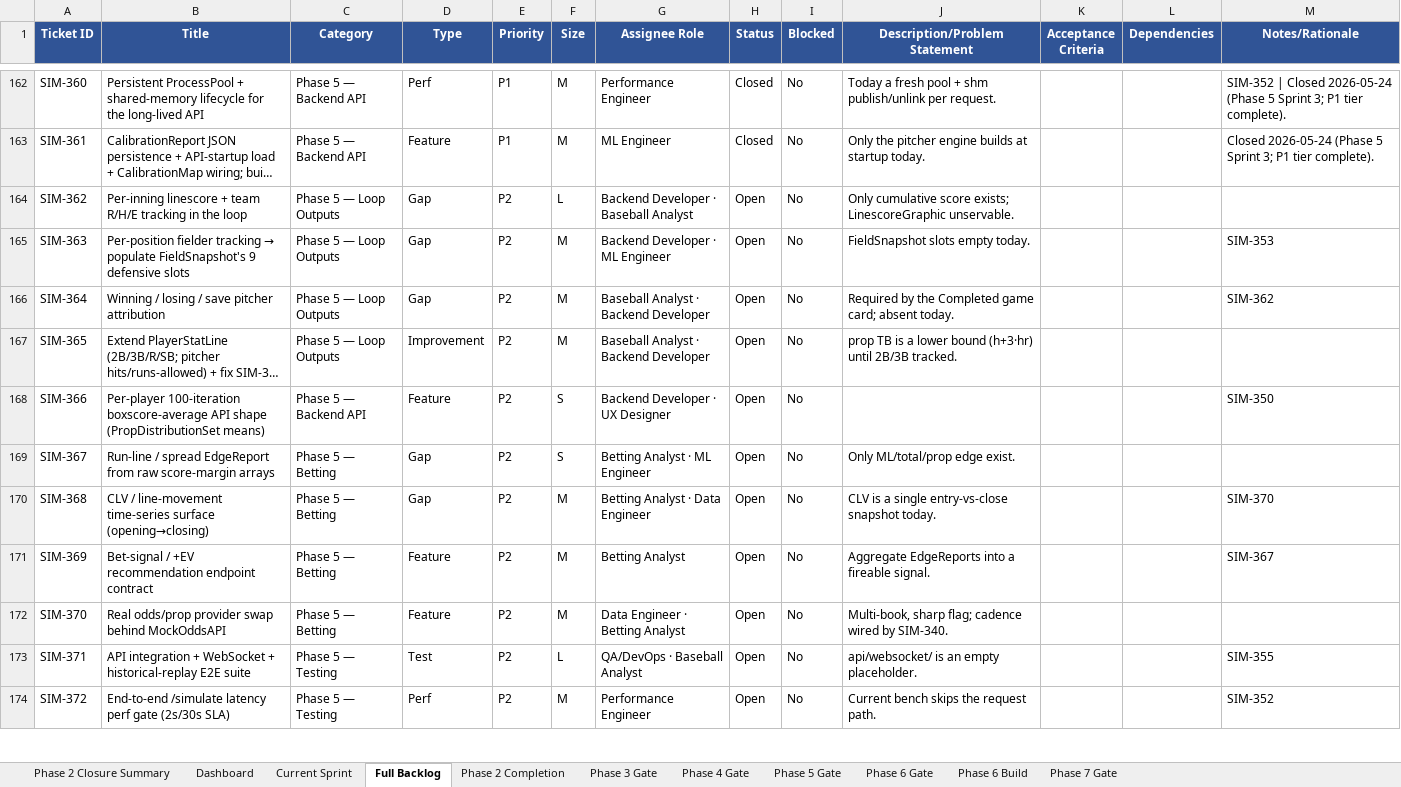
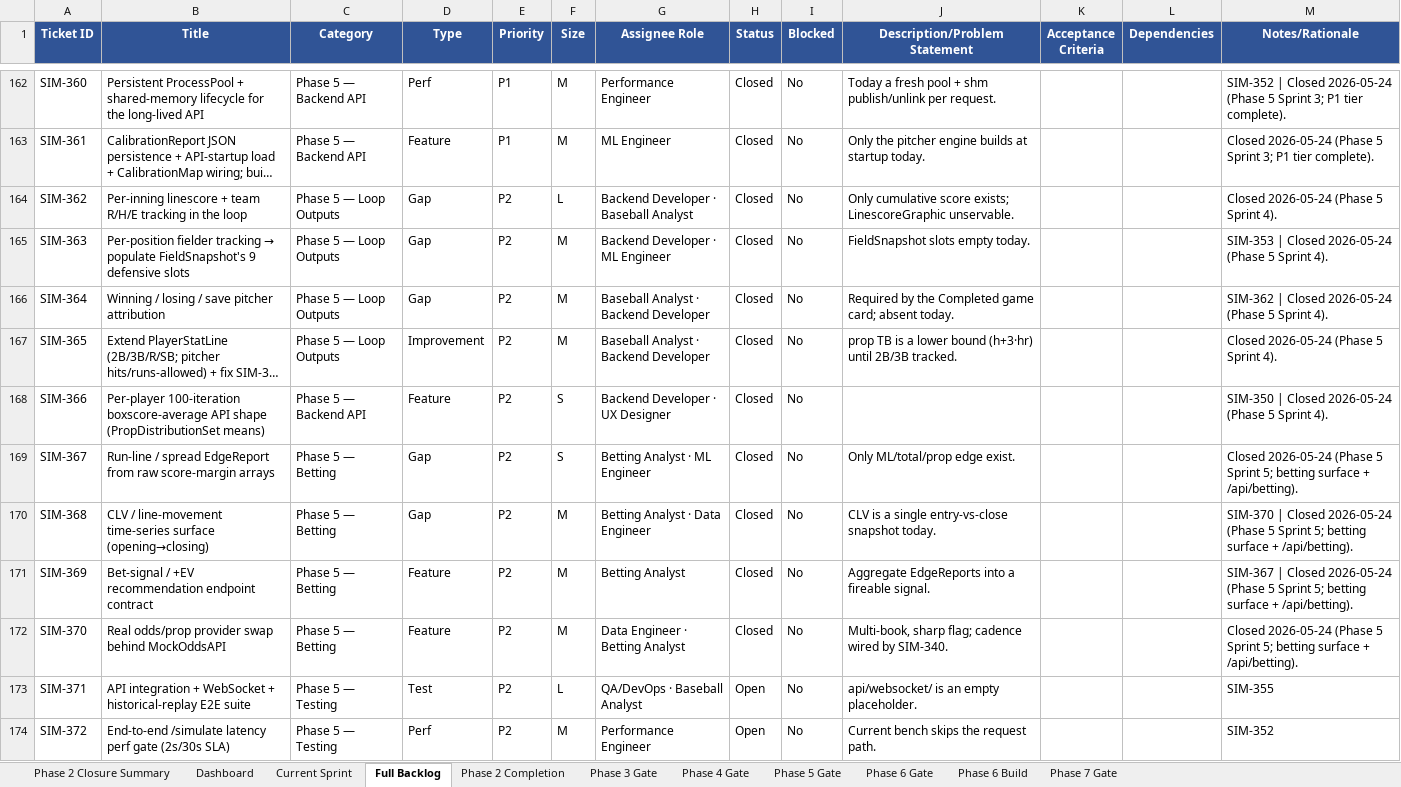
Before and after one commit to gmelick/baseball_simulator_v2, an Excel workbook: backlog.xlsx, sheet Full Backlog, drawn as a sheet; only a part is shown, gaps mark what is left out; long unchanged cells end in …; values as stored, in another font and other column widths than the file's, no borders; the diff names each change by its address in the sheet, - before the commit and + after, or states it on an @@ line.

Commit message:
Phase 5 Sprint 5 - betting surface (SIM-367 spread edge, 368 CLV/line-movement, 369 bet-signals, 370 odds provider) + /api/betting router; suite 1861 green

```diff
--- a/backlog.xlsx (sheet Full Backlog)
+++ b/backlog.xlsx (sheet Full Backlog)
-H164:H172 (Status): Open
+H164:H172 (Status): Closed
-M164 (Notes/Rationale): (empty)
+M164 (Notes/Rationale): Closed 2026-05-24 (Phase 5 Sprint 4).
-M165 (Notes/Rationale): SIM-353
+M165 (Notes/Rationale): SIM-353 | Closed 2026-05-24 (Phase 5 Sprint 4).
-M166 (Notes/Rationale): SIM-362
+M166 (Notes/Rationale): SIM-362 | Closed 2026-05-24 (Phase 5 Sprint 4).
-M167 (Notes/Rationale): (empty)
+M167 (Notes/Rationale): Closed 2026-05-24 (Phase 5 Sprint 4).
-M168 (Notes/Rationale): SIM-350
+M168 (Notes/Rationale): SIM-350 | Closed 2026-05-24 (Phase 5 Sprint 4).
-M169 (Notes/Rationale): (empty)
+M169 (Notes/Rationale): Closed 2026-05-24 (Phase 5 Sprint 5; betting surface + /api/betting).
-M170 (Notes/Rationale): SIM-370
+M170 (Notes/Rationale): SIM-370 | Closed 2026-05-24 (Phase 5 Sprint 5; betting surface + /api/betting).
-M171 (Notes/Rationale): SIM-367
+M171 (Notes/Rationale): SIM-367 | Closed 2026-05-24 (Phase 5 Sprint 5; betting surface + /api/betting).
-M172 (Notes/Rationale): (empty)
+M172 (Notes/Rationale): Closed 2026-05-24 (Phase 5 Sprint 5; betting surface + /api/betting).
```
Also changed, not shown: 33 other files.
